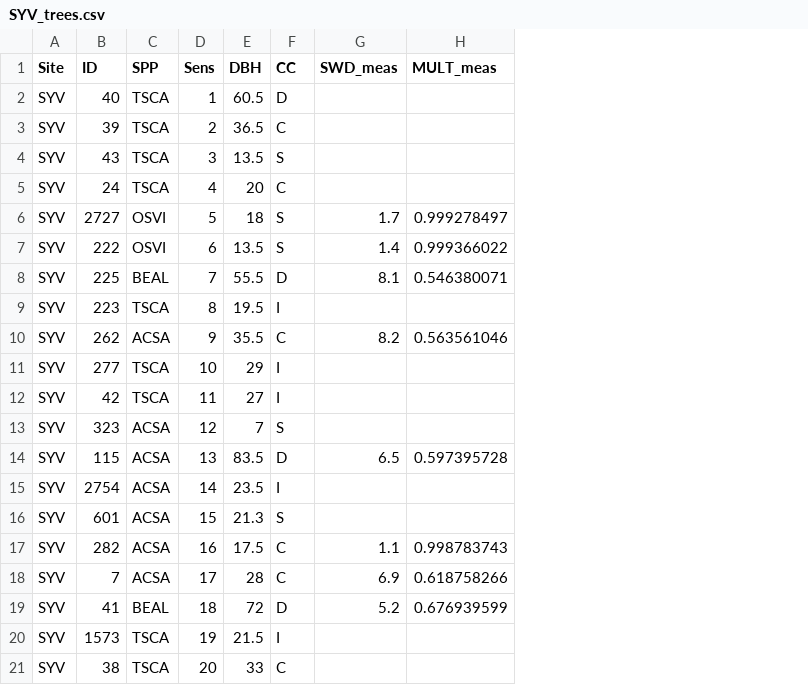
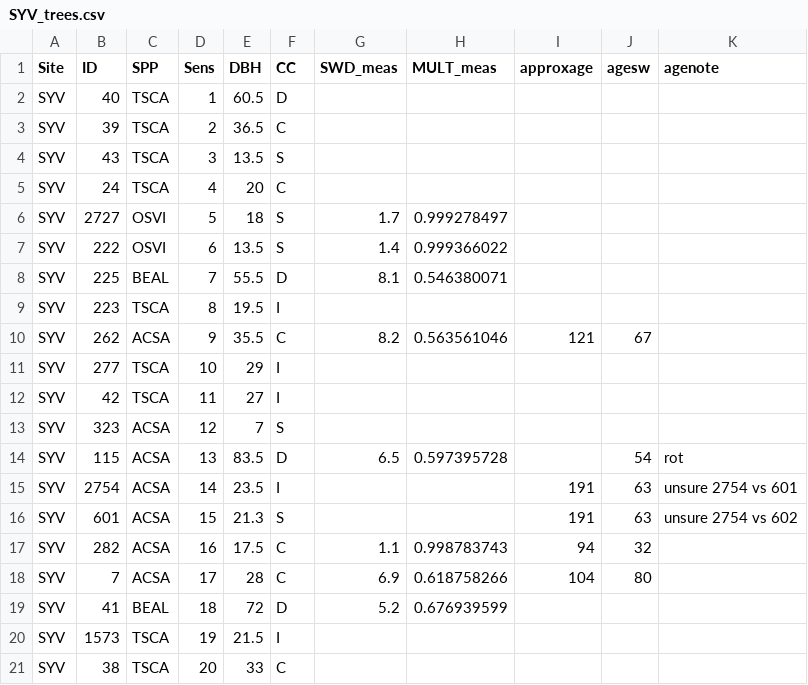
Before and after one commit to bblakely/SapFlux, a CSV file: SYV_trees.csv, drawn as a sheet; the diff names each change by its address in the sheet, - before the commit and + after, or states it on an @@ line.

```diff
--- a/SYV_trees.csv
+++ b/SYV_trees.csv
+column I (approxage), rows 10-18: 121 |  |  |  |  | 191 | 191 | 94 | 104
+column J (agesw), rows 10-18: 67 |  |  |  | 54 | 63 | 63 | 32 | 80
+column K (agenote), rows 14-16: rot | unsure 2754 vs 601 | unsure 2754 vs 602
```
Also changed, not shown: LAI_2016_2017.csv, SYV_FOREST_RAD.csv, 1 other file.
